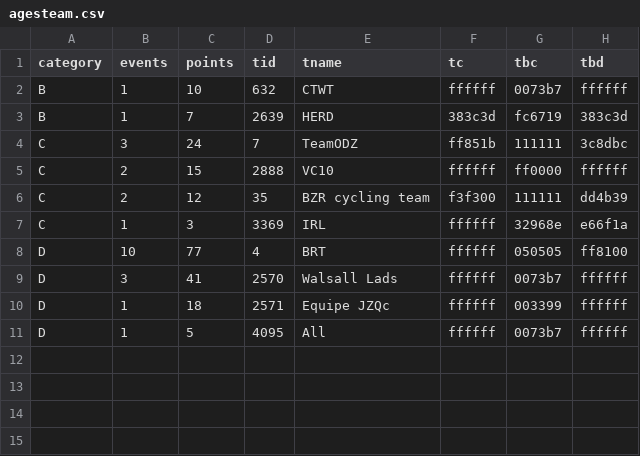
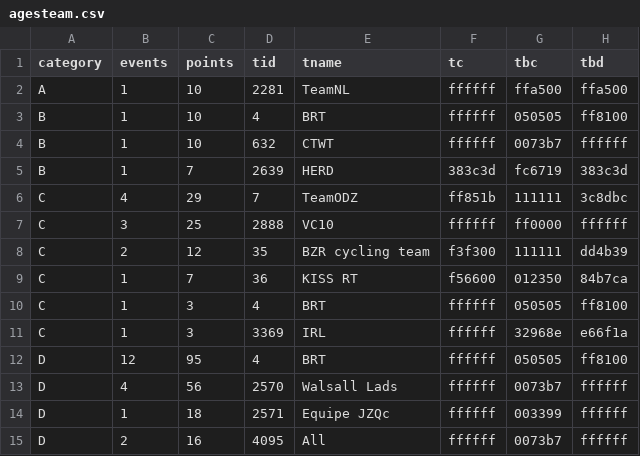
Before and after one commit to jessicah/boltrace.team, a CSV file: _data/2020/series_1/agesteam.csv, drawn as a sheet.

```diff
--- a/_data/2020/series_1/agesteam.csv
+++ b/_data/2020/series_1/agesteam.csv
@@ -1,11 +1,15 @@
 category,events,points,tid,tname,tc,tbc,tbd
+A,1,10,2281,TeamNL,ffffff,ffa500,ffa500
+B,1,10,4,BRT,ffffff,050505,ff8100
 B,1,10,632,CTWT,ffffff,0073b7,ffffff
 B,1,7,2639,HERD,383c3d,fc6719,383c3d
-C,3,24,7,TeamODZ,ff851b,111111,3c8dbc
-C,2,15,2888,VC10,ffffff,ff0000,ffffff
+C,4,29,7,TeamODZ,ff851b,111111,3c8dbc
+C,3,25,2888,VC10,ffffff,ff0000,ffffff
 C,2,12,35,BZR cycling team,f3f300,111111,dd4b39
+C,1,7,36,KISS RT,f56600,012350,84b7ca
+C,1,3,4,BRT,ffffff,050505,ff8100
 C,1,3,3369,IRL,ffffff,32968e,e66f1a
-D,10,77,4,BRT,ffffff,050505,ff8100
-D,3,41,2570,Walsall Lads,ffffff,0073b7,ffffff
+D,12,95,4,BRT,ffffff,050505,ff8100
+D,4,56,2570,Walsall Lads,ffffff,0073b7,ffffff
 D,1,18,2571,Equipe JZQc,ffffff,003399,ffffff
-D,1,5,4095,All,ffffff,0073b7,ffffff
+D,2,16,4095,All,ffffff,0073b7,ffffff
```
Also changed, not shown: _data/2020/series_1/ages.csv, 2 other files.
